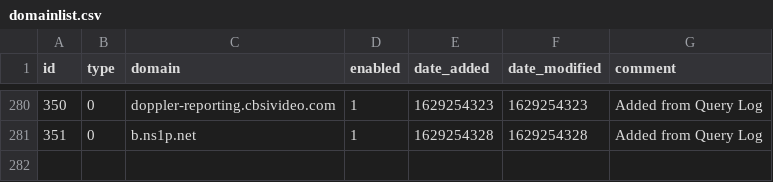
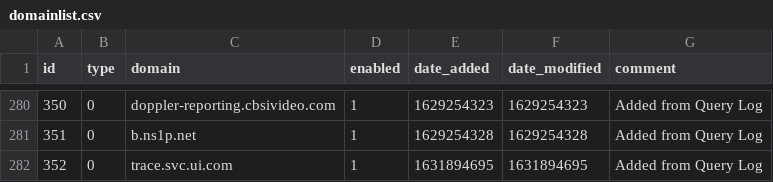
Before and after one commit to johnr9816/my-pihole-lists, a CSV file: domainlist.csv, drawn as a sheet; only a part is shown, gaps mark what is left out.

```diff
--- a/domainlist.csv
+++ b/domainlist.csv
@@ -281 +281,2 @@ id,type,domain,enabled,date_added,date_modified,comment
 351,0,b.ns1p.net,1,1629254328,1629254328,"Added from Query Log"
+352,0,trace.svc.ui.com,1,1631894695,1631894695,"Added from Query Log"
```
Also changed, not shown: adlist.csv.
